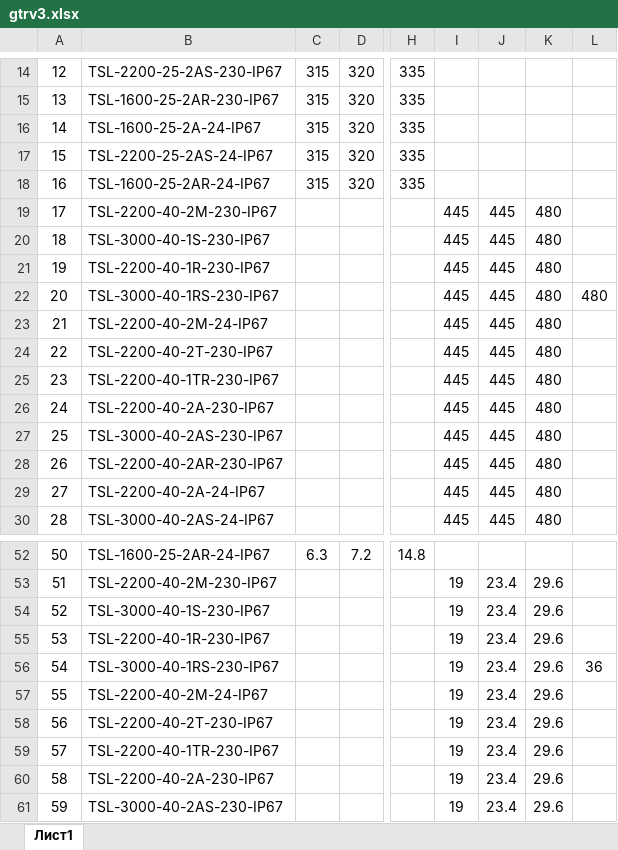
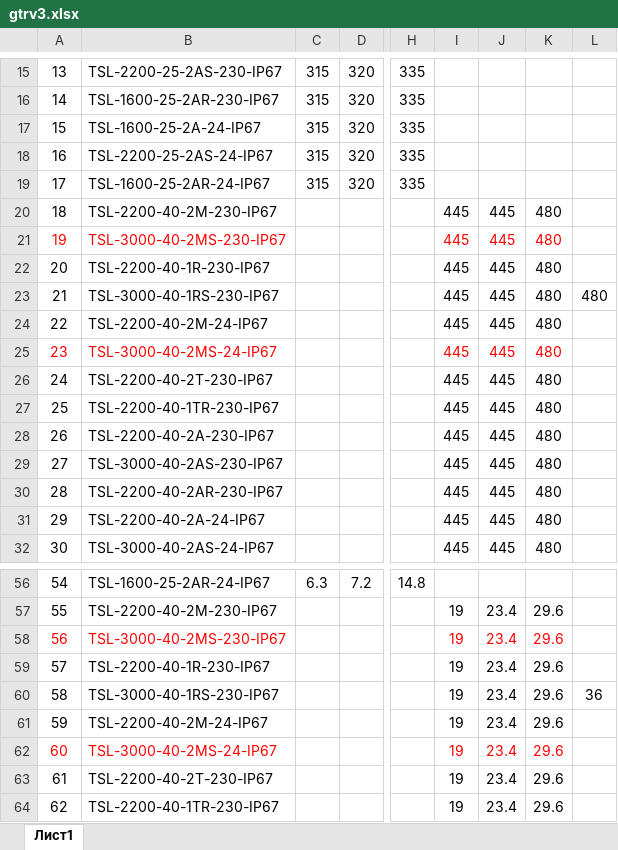
Before and after one commit to PaZa96/TeplosilaWeb, an Excel workbook: TeplosilaWeb/Content/properties/gtrv3.xlsx, sheet Лист1, drawn as a sheet; only a part is shown, gaps mark what is left out; the shorter side is filled out with more unchanged rows; values as stored, in another font and other column widths than the file's, no borders; addresses are those after the commit; rows hold the shown columns only; the diff covers the shown part only; the diff names each change by its address in the sheet, - before the commit and + after, or states it on an @@ line.

```diff
--- a/TeplosilaWeb/Content/properties/gtrv3.xlsx (sheet Лист1)
+++ b/TeplosilaWeb/Content/properties/gtrv3.xlsx (sheet Лист1)
@@ column A renumbered from row 12 down @@
-A21:B21 text colour: black
+A21:B21 text colour: #FF0000
-B21: TSL-3000-40-1S-230-IP67
+B21: TSL-3000-40-2МS-230-IP67
-I21:K21 text colour: black
+I21:K21 text colour: #FF0000
+row 25: 23 | TSL-3000-40-2МS-24-IP67 |  |  |  | 445 | 445 | 480
-A58:B58 text colour: black
+A58:B58 text colour: #FF0000
-B58: TSL-3000-40-1S-230-IP67
+B58: TSL-3000-40-2МS-230-IP67
-I58:K58 text colour: black
+I58:K58 text colour: #FF0000
+row 62: 60 | TSL-3000-40-2МS-24-IP67 |  |  |  | 19 | 23.4 | 29.6
```
Also changed, not shown: 4 added rows, 2 edited cells and cell formats elsewhere in this sheet, TeplosilaWeb/Content/properties/htrv3r.xlsx, TeplosilaWeb/Content/properties/htrv3s.xlsx, 6 other files.
